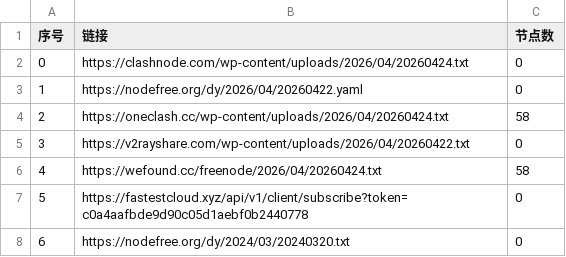
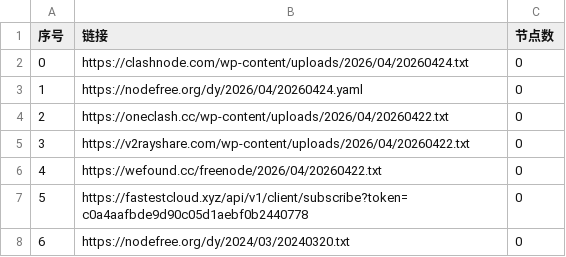
Before and after one commit to xfxx2022/AutoMergePublicNodes, a CSV file: list_result.csv, drawn as a sheet; only a part is shown.

```diff
--- a/list_result.csv
+++ b/list_result.csv
@@ -2,6 +2,6 @@
 0,https://clashnode.com/wp-content/uploads/2026/04/20260424.txt,0
-1,https://nodefree.org/dy/2026/04/20260422.yaml,0
-2,https://oneclash.cc/wp-content/uploads/2026/04/20260424.txt,58
+1,https://nodefree.org/dy/2026/04/20260424.yaml,0
+2,https://oneclash.cc/wp-content/uploads/2026/04/20260422.txt,0
 3,https://v2rayshare.com/wp-content/uploads/2026/04/20260422.txt,0
-4,https://wefound.cc/freenode/2026/04/20260424.txt,58
+4,https://wefound.cc/freenode/2026/04/20260422.txt,0
 5,https://fastestcloud.xyz/api/v1/client/subscribe?token=c0a4aafbde9d90c05d1aebf0b2440778,0
```
Also changed, not shown: 4 other files.
